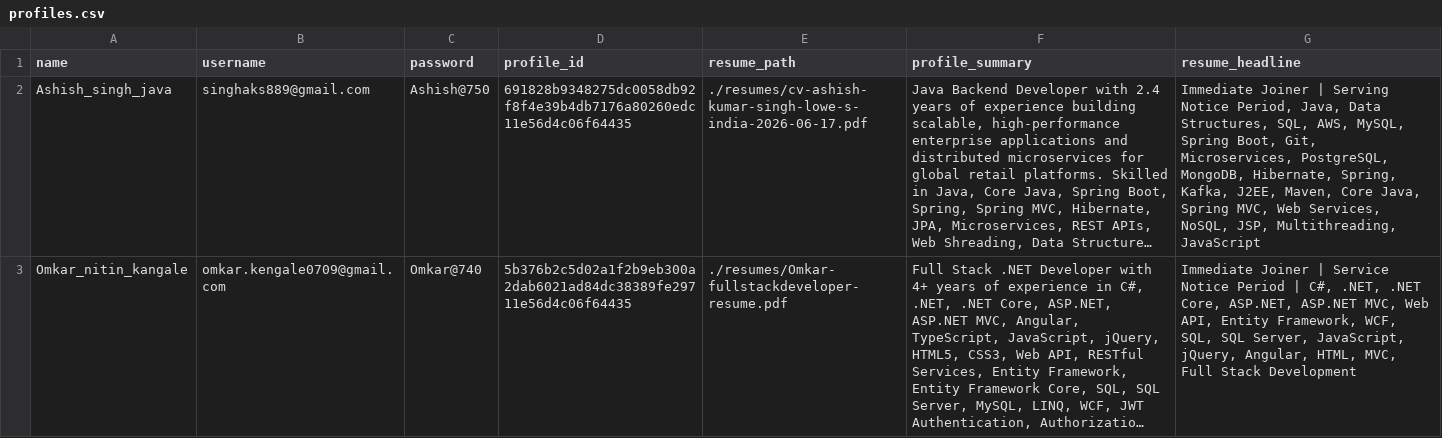
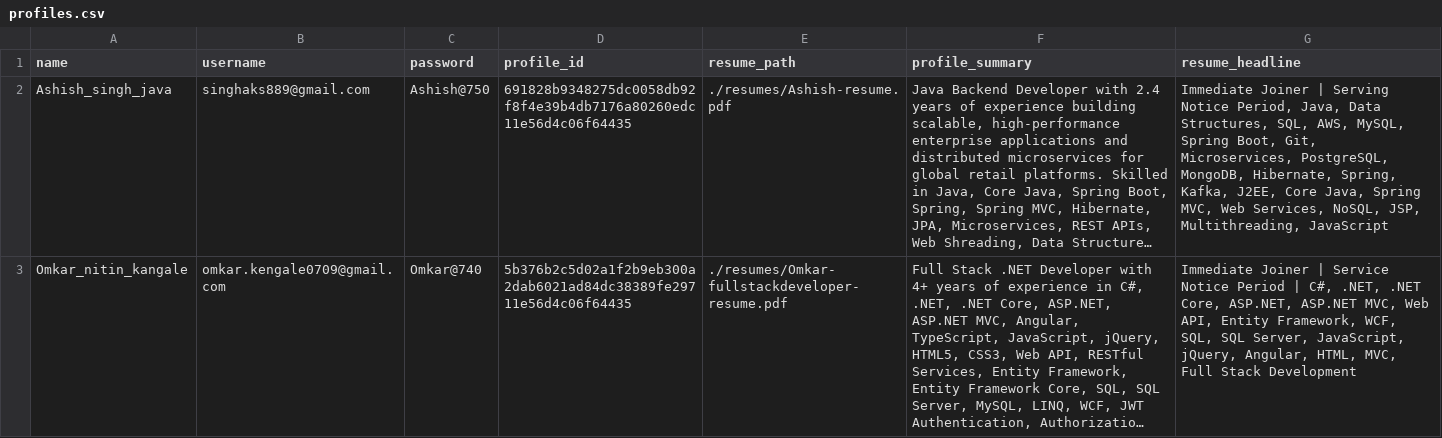
Before and after one commit to emailumangb-cpu/naukri-resume-action, a CSV file: profiles.csv, drawn as a sheet; long unchanged cells end in …; the diff names each change by its address in the sheet, - before the commit and + after, or states it on an @@ line.

Commit message:
fix: resume_headline to be under 250 char for ashish profile

```diff
--- a/profiles.csv
+++ b/profiles.csv
-E2 (resume_path): ./resumes/cv-ashish-kumar-singh-lowe-s-india-2026-06-17.pdf
+E2 (resume_path): ./resumes/Ashish-resume.pdf
-G2 (resume_headline): …Kafka, J2EE, Maven, Core Java,…
+G2 (resume_headline): …Kafka, J2EE, Core Java,…
```
